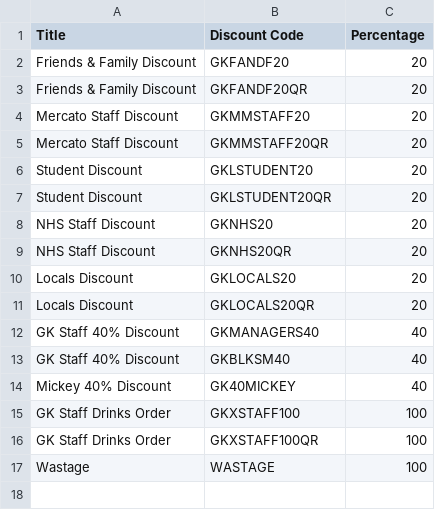
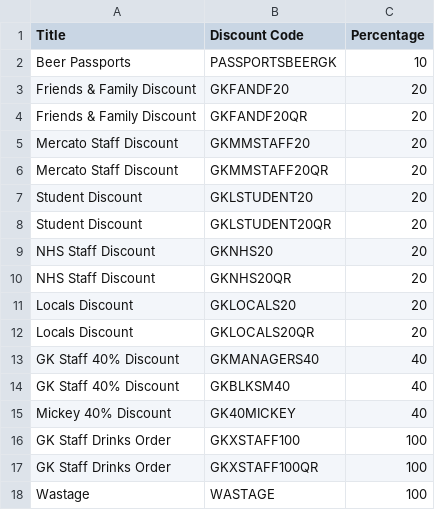
Before and after one commit to muhammedazhar/German-Kraft, a CSV file: Discounts/Discounts.csv, drawn as a sheet; the diff names each change by its address in the sheet, - before the commit and + after, or states it on an @@ line.

Commit message:
Add VSCode settings and update discount configurations
- Configure Python interpreter path and conda environment for German-Kraft
- Add Beer Passports discount code (PASSPORTSBEERGK, 10%)
- Rename Gold Card holder from '100' to 'Social Media'
- Add new Gold Card for Gareth (GKGOLDCRDGRTH)

```diff
--- a/Discounts/Discounts.csv
+++ b/Discounts/Discounts.csv
+row 2: Beer Passports | PASSPORTSBEERGK | 10
```
Also changed, not shown: 1 other file.
